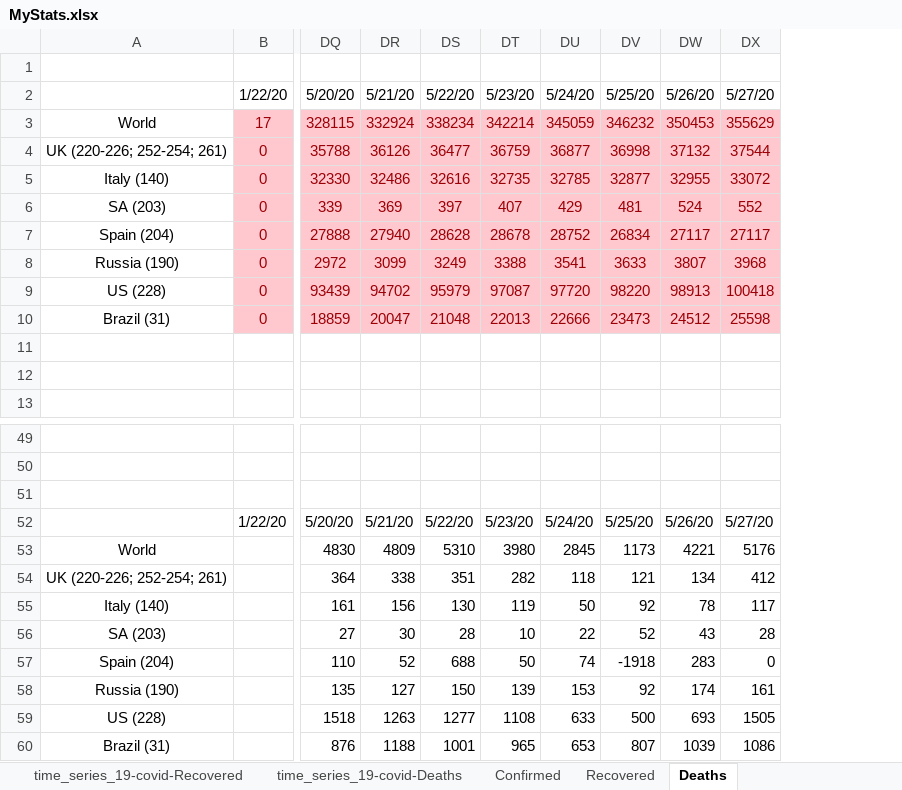
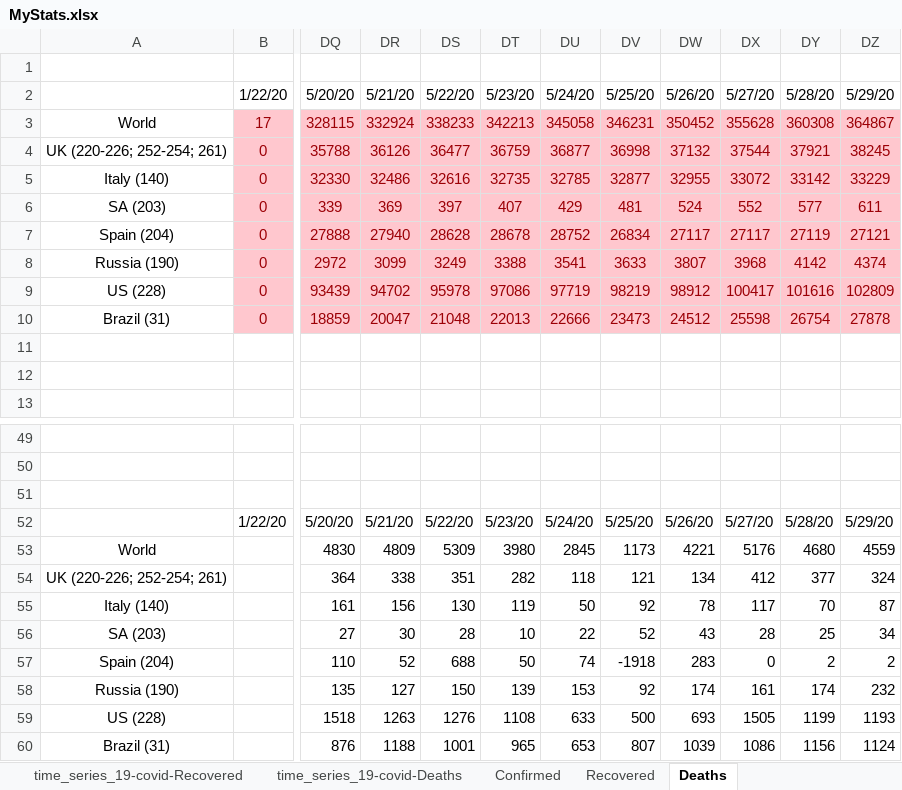
Before and after one commit to hotmailtestuser/COVID-19, an Excel workbook: csse_covid_19_data/csse_covid_19_time_series/MyStats.xlsx, sheet Deaths, drawn as a sheet; only a part is shown, gaps mark what is left out; values as stored, in another font and other column widths than the file's, no borders; charts and pictures not drawn; the diff names each change by its address in the sheet, - before the commit and + after, or states it on an @@ line.

```diff
--- a/csse_covid_19_data/csse_covid_19_time_series/MyStats.xlsx (sheet Deaths)
+++ b/csse_covid_19_data/csse_covid_19_time_series/MyStats.xlsx (sheet Deaths)
+column DY, rows 2-10: 5/28/20 | 360308 | 37921 | 33142 | 577 | 27119 | 4142 | 101616 | 26754; rows 52-60: 5/28/20 | 4680 | 377 | 70 | 25 | 2 | 174 | 1199 | 1156
+column DZ, rows 2-10: 5/29/20 | 364867 | 38245 | 33229 | 611 | 27121 | 4374 | 102809 | 27878; rows 52-60: 5/29/20 | 4559 | 324 | 87 | 34 | 2 | 232 | 1193 | 1124
-DS3: 338234
+DS3: 338233
-DT3: 342214
+DT3: 342213
-DU3: 345059
+DU3: 345058
-DV3: 346232
+DV3: 346231
-DW3: 350453
+DW3: 350452
-DX3: 355629
+DX3: 355628
-DS9: 95979
+DS9: 95978
-DT9: 97087
+DT9: 97086
-DU9: 97720
+DU9: 97719
-DV9: 98220
+DV9: 98219
-DW9: 98913
+DW9: 98912
-DX9: 100418
+DX9: 100417
-DS53: 5310
+DS53: 5309
-DS59: 1277
+DS59: 1276
```
Also changed, not shown: sheet time_series_19-covid-Deaths, sheet % Case Fatality Rate, sheet % Death Rate (Known Outcomes), sheet Recovered, sheet Confirmed, sheet By Population Size, 2 more sheets, charts or pictures.
